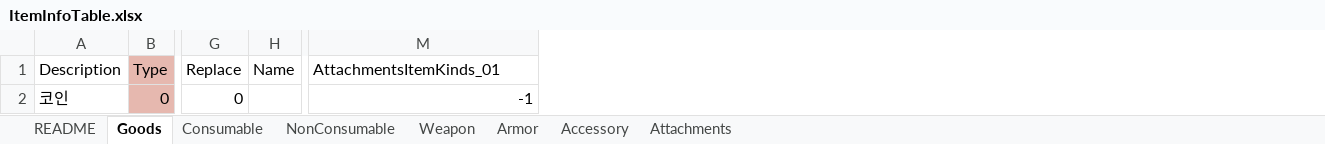
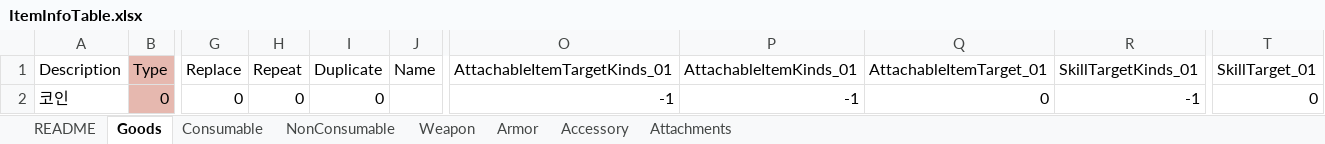
Before and after one commit to devmodle/0300000001.module_unitypackages, an Excel workbook: Templates/Tables/ItemInfo/ItemInfoTable.xlsx, sheet Goods, drawn as a sheet; only a part is shown, gaps mark what is left out; values as stored, in another font and other column widths than the file's, no borders; charts and pictures not drawn; addresses are those after the commit; the diff names each change by its address in the sheet, - before the commit and + after, or states it on an @@ line.

```diff
--- a/Templates/Tables/ItemInfo/ItemInfoTable.xlsx (sheet Goods)
+++ b/Templates/Tables/ItemInfo/ItemInfoTable.xlsx (sheet Goods)
+column H (Repeat), row 2: 0
+column I (Duplicate), row 2: 0
+column P (AttachableItemKinds_01), row 2: -1
+column Q (AttachableItemTarget_01), row 2: 0
+column R (SkillTargetKinds_01), row 2: -1
+column T (SkillTarget_01), row 2: 0
-O1: AttachmentsItemKinds_01
+O1: AttachableItemTargetKinds_01
```
Also changed, not shown: sheet Consumable, sheet NonConsumable, sheet Weapon, sheet Armor, sheet Attachments, sheet Accessory, Templates/Tables/AbilityInfo/AbilityInfoTable.xlsx, Templates/Tables/MissionInfo/MissionInfoTable.xlsx, 28 other files.
